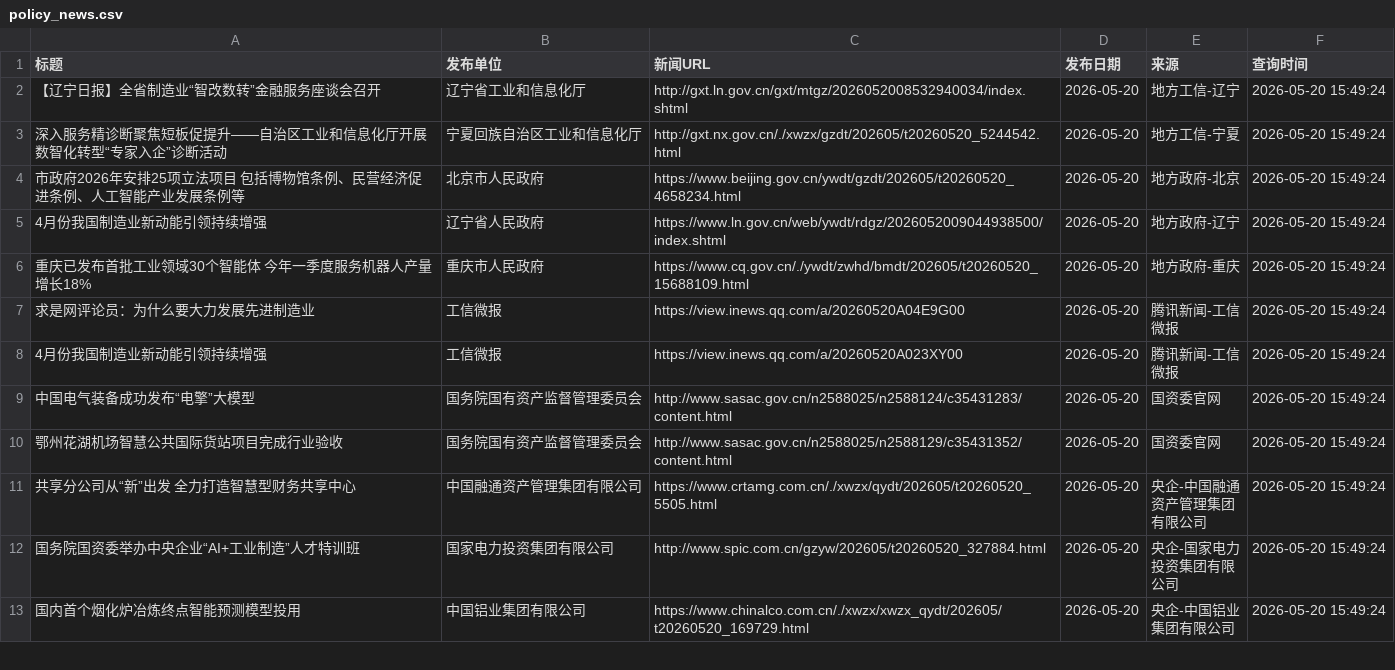
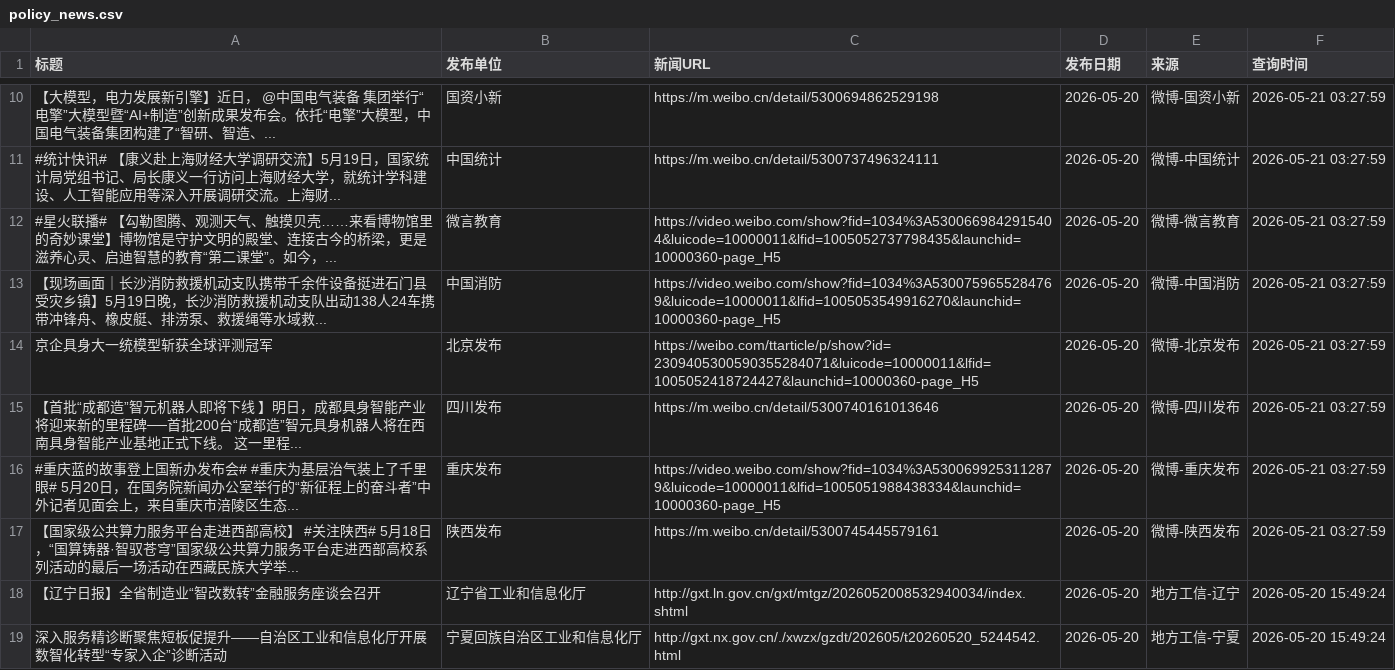
Before and after one commit to guluor-w/Automated-news-scraping, a CSV file: docs/data/policy_news.csv, drawn as a sheet; only a part is shown, gaps mark what is left out; the shorter side is filled out with more unchanged rows; the diff covers the shown part only; the diff names each change by its address in the sheet, - before the commit and + after, or states it on an @@ line.

```diff
--- a/docs/data/policy_news.csv
+++ b/docs/data/policy_news.csv
+row 10: 【大模型，电力发展新引擎】近日， @中国电气装备 集团举行“电擎”大模型暨“AI+制造”创新成果发布会。依托“电擎”大模型，中国电气装备集团构建了“智研、智造、... | 国资小新 | https://m.weibo.cn/detail/5300694862529198 | 2026-05-20 | 微博-国资小新 | 2026-05-21 03:27:59
+row 11: #统计快讯# 【康义赴上海财经大学调研交流】5月19日，国家统计局党组书记、局长康义一行访问上海财经大学，就统计学科建设、人工智能应用等深入开展调研交流。上海财... | 中国统计 | https://m.weibo.cn/detail/5300737496324111 | 2026-05-20 | 微博-中国统计 | 2026-05-21 03:27:59
+row 12: #星火联播# 【勾勒图腾、观测天气、触摸贝壳……来看博物馆里的奇妙课堂】博物馆是守护文明的殿堂、连接古今的桥梁，更是滋养心灵、启迪智慧的教育“第二课堂”。如今，... | 微言教育 | https://video.weibo.com/show?fid=1034%3A5300669842915404&luicode=10000011&lfid=1005052737798435&launchid=10000360-page_H5 | 2026-05-20 | 微博-微言教育 | 2026-05-21 03:27:59
+row 13: 【现场画面｜长沙消防救援机动支队携带千余件设备挺进石门县受灾乡镇】5月19日晚，长沙消防救援机动支队出动138人24车携带冲锋舟、橡皮艇、排涝泵、救援绳等水域救... | 中国消防 | https://video.weibo.com/show?fid=1034%3A5300759655284769&luicode=10000011&lfid=1005053549916270&launchid=10000360-page_H5 | 2026-05-20 | 微博-中国消防 | 2026-05-21 03:27:59
+row 14: 京企具身大一统模型斩获全球评测冠军 | 北京发布 | https://weibo.com/ttarticle/p/show?id=2309405300590355284071&luicode=10000011&lfid=1005052418724427&launchid=10000360-page_H5 | 2026-05-20 | 微博-北京发布 | 2026-05-21 03:27:59
+row 15: 【首批“成都造”智元机器人即将下线 】明日，成都具身智能产业将迎来新的里程碑──首批200台“成都造”智元具身机器人将在西南具身智能产业基地正式下线。 这一里程... | 四川发布 | https://m.weibo.cn/detail/5300740161013646 | 2026-05-20 | 微博-四川发布 | 2026-05-21 03:27:59
+row 16: #重庆蓝的故事登上国新办发布会# #重庆为基层治气装上了千里眼# 5月20日，在国务院新闻办公室举行的“新征程上的奋斗者”中外记者见面会上，来自重庆市涪陵区生态... | 重庆发布 | https://video.weibo.com/show?fid=1034%3A5300699253112879&luicode=10000011&lfid=1005051988438334&launchid=10000360-page_H5 | 2026-05-20 | 微博-重庆发布 | 2026-05-21 03:27:59
+row 17: 【国家级公共算力服务平台走进西部高校】 #关注陕西# 5月18日，“国算铸器·智驭苍穹”国家级公共算力服务平台走进西部高校系列活动的最后一场活动在西藏民族大学举... | 陕西发布 | https://m.weibo.cn/detail/5300745445579161 | 2026-05-20 | 微博-陕西发布 | 2026-05-21 03:27:59
```
Also changed, not shown: 13 added rows elsewhere in this file, 3 other files.
